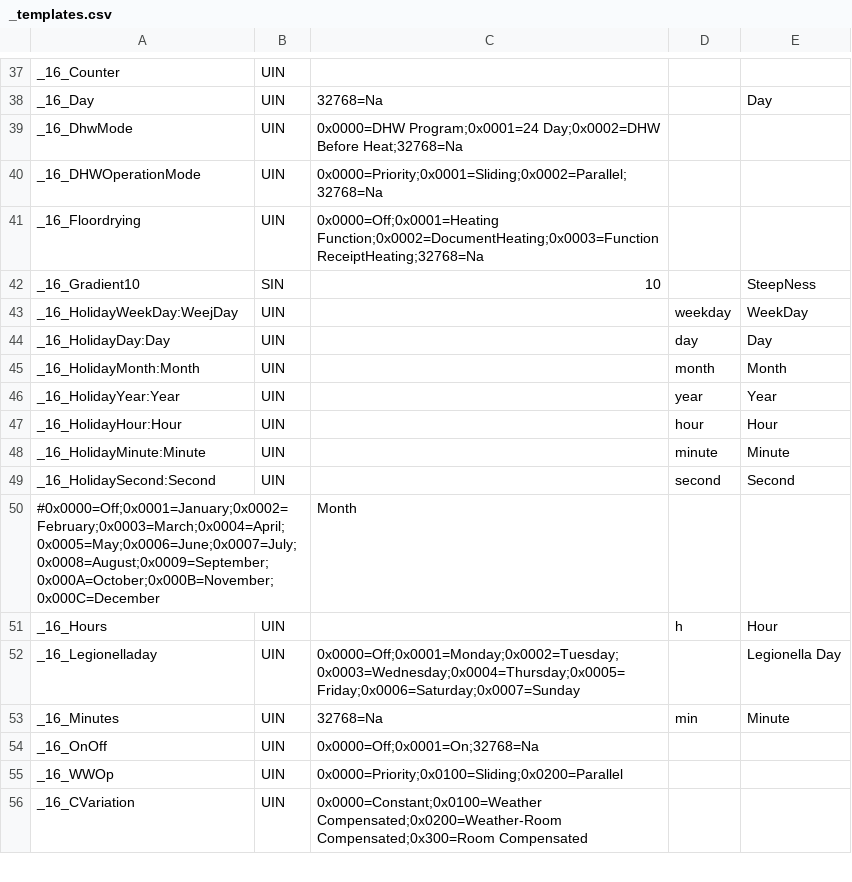
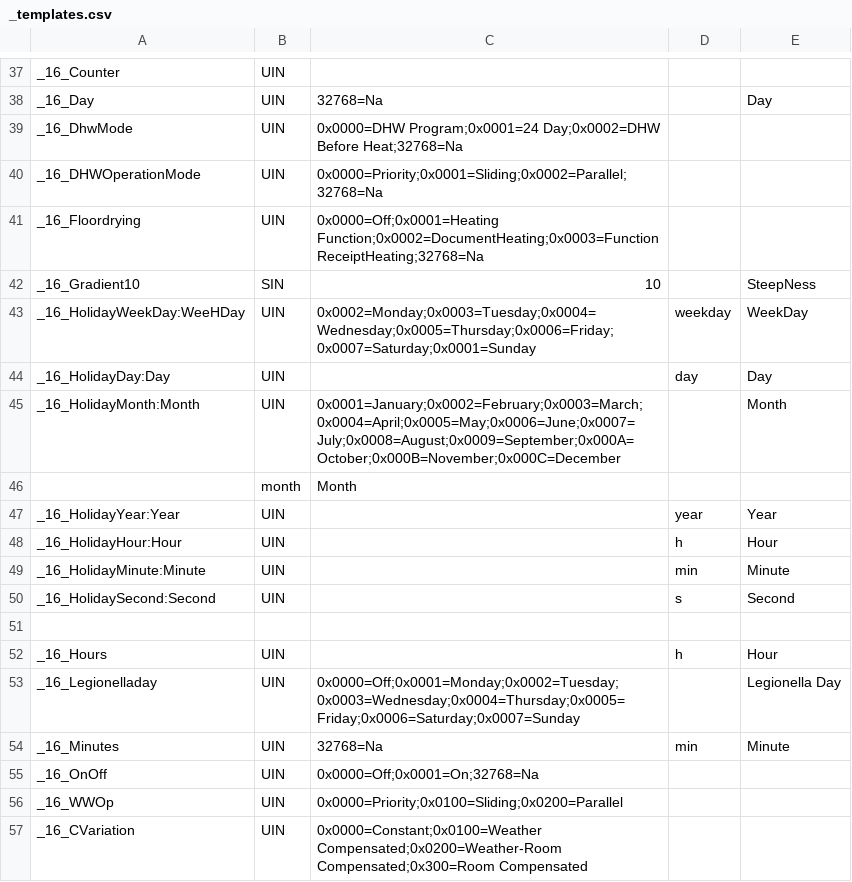
Before and after one commit to aghulas/ebusd-configuration-weishaupt, a CSV file: weishaupt/_templates.csv, drawn as a sheet; only a part is shown, gaps mark what is left out.

```diff
--- a/weishaupt/_templates.csv
+++ b/weishaupt/_templates.csv
@@ -42,10 +42,11 @@ _16_Floordrying,UIN,0x0000=Off;0x0001=Heating Function;0x0002=DocumentHeating;0x
 _16_Gradient10,SIN,10,,SteepNess
-_16_HolidayWeekDay:WeejDay,UIN,,weekday,WeekDay
+_16_HolidayWeekDay:WeeHDay,UIN,0x0002=Monday;0x0003=Tuesday;0x0004=Wednesday;0x0005=Thursday;0x0006=Friday;0x0007=Saturday;0x0001=Sunday,weekday,WeekDay
 _16_HolidayDay:Day,UIN,,day,Day
-_16_HolidayMonth:Month,UIN,,month,Month
+_16_HolidayMonth:Month,UIN,0x0001=January;0x0002=February;0x0003=March;0x0004=April;0x0005=May;0x0006=June;0x0007=July;0x0008=August;0x0009=September;0x000A=October;0x000B=November;0x000C=December,,Month
+,month,Month
 _16_HolidayYear:Year,UIN,,year,Year
-_16_HolidayHour:Hour,UIN,,hour,Hour
-_16_HolidayMinute:Minute,UIN,,minute,Minute
-_16_HolidaySecond:Second,UIN,,second,Second
-#0x0000=Off;0x0001=January;0x0002=February;0x0003=March;0x0004=April;0x0005=May;0x0006=June;0x0007=July;0x0008=August;0x0009=September;0x000A=October;0x000B=November;0x000C=December,,Month
+_16_HolidayHour:Hour,UIN,,h,Hour
+_16_HolidayMinute:Minute,UIN,,min,Minute
+_16_HolidaySecond:Second,UIN,,s,Second
+
 _16_Hours,UIN,,h,Hour
```
Also changed, not shown: 3 other files.
